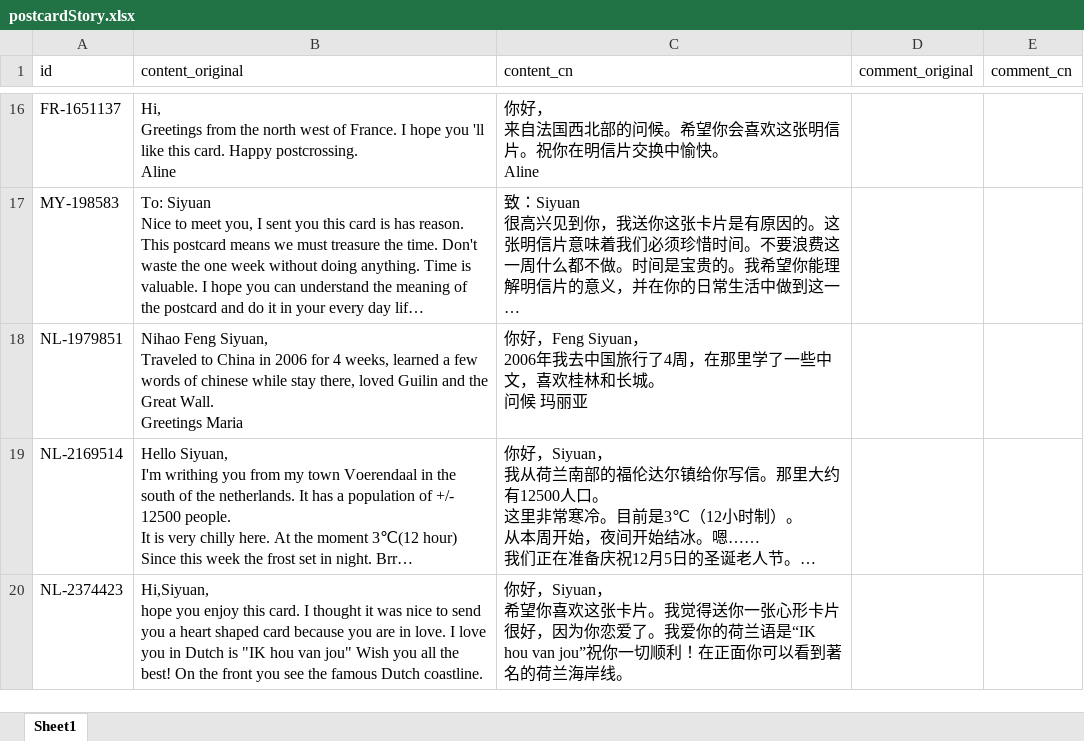
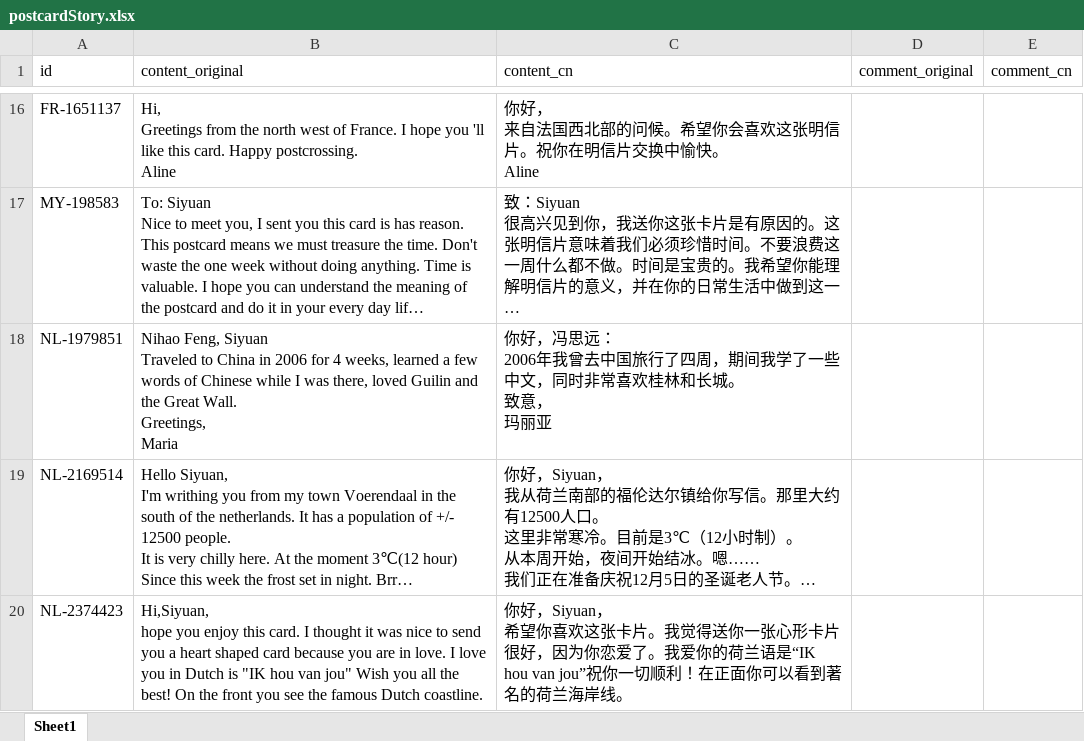
Before and after one commit to arthurfsy2/Postcrossing_map_generator, an Excel workbook: template/postcardStory.xlsx, sheet Sheet1, drawn as a sheet; only a part is shown, gaps mark what is left out; long unchanged cells end in …; values as stored, in another font and other column widths than the file's, no borders; ↵ is a line break in a cell; the diff covers the shown part only; the diff names each change by its address in the sheet, - before the commit and + after, or states it on an @@ line.

Commit message:
update

```diff
--- a/template/postcardStory.xlsx (sheet Sheet1)
+++ b/template/postcardStory.xlsx (sheet Sheet1)
-B18 (content_original): Nihao Feng Siyuan, ↵ Traveled to China in 2006 for 4 weeks, learned a few words of chinese while stay there, loved Guilin and the Great Wall. ↵ Greetings Maria
+B18 (content_original): Nihao Feng, Siyuan ↵ Traveled to China in 2006 for 4 weeks, learned a few words of Chinese while I was there, loved Guilin and the Great Wall. ↵ Greetings, ↵ Maria
-C18 (content_cn): 你好，Feng Siyuan， ↵ 2006年我去中国旅行了4周，在那里学了一些中文，喜欢桂林和长城。 ↵ 问候 玛丽亚
+C18 (content_cn): 你好，冯思远： ↵ 2006年我曾去中国旅行了四周，期间我学了一些中文，同时非常喜欢桂林和长城。 ↵ 致意， ↵ 玛丽亚
```
Also changed, not shown: 4 edited cells elsewhere in this sheet.
